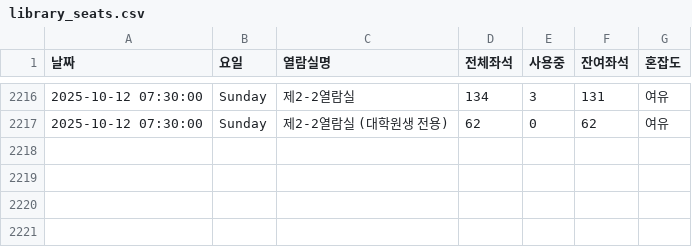
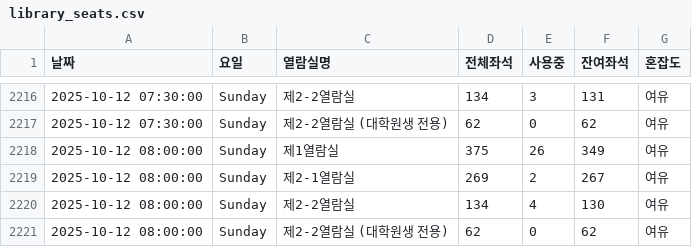
Before and after one commit to dony-beep/library_seat, a CSV file: library_seats.csv, drawn as a sheet; only a part is shown, gaps mark what is left out.

```diff
--- a/library_seats.csv
+++ b/library_seats.csv
@@ -2217 +2217,5 @@
 2025-10-12 07:30:00,Sunday,제2-2열람실 (대학원생 전용),62,0,62,여유
+2025-10-12 08:00:00,Sunday,제1열람실,375,26,349,여유
+2025-10-12 08:00:00,Sunday,제2-1열람실,269,2,267,여유
+2025-10-12 08:00:00,Sunday,제2-2열람실,134,4,130,여유
+2025-10-12 08:00:00,Sunday,제2-2열람실 (대학원생 전용),62,0,62,여유
```
